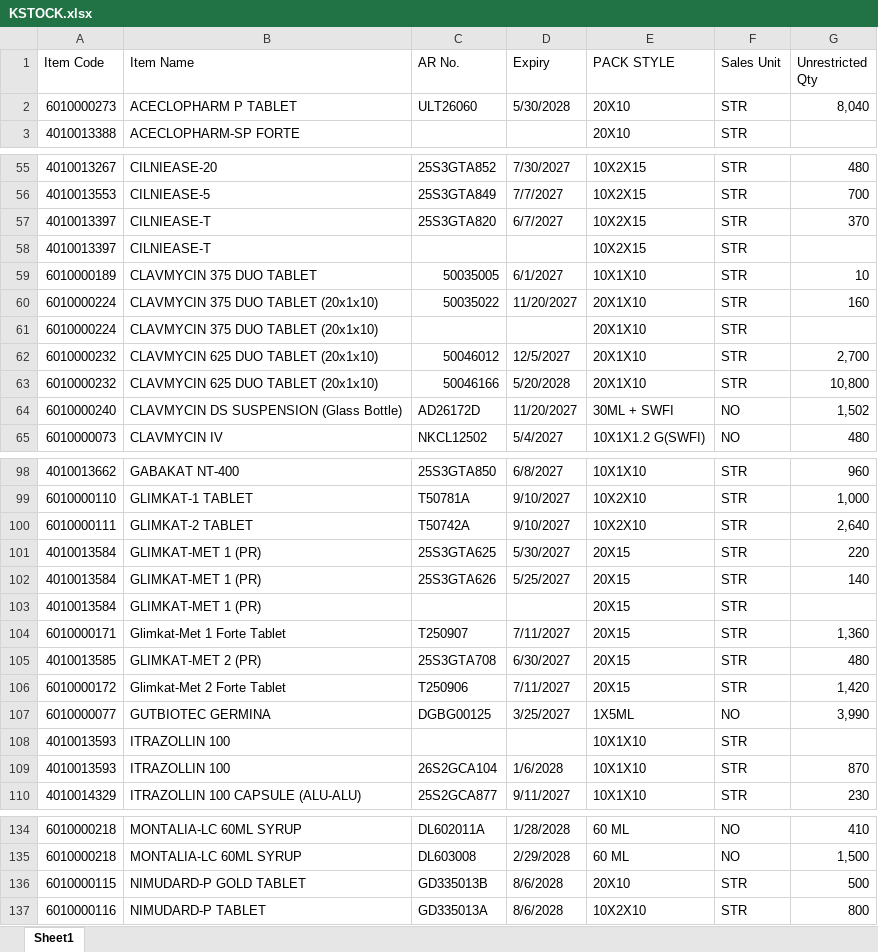
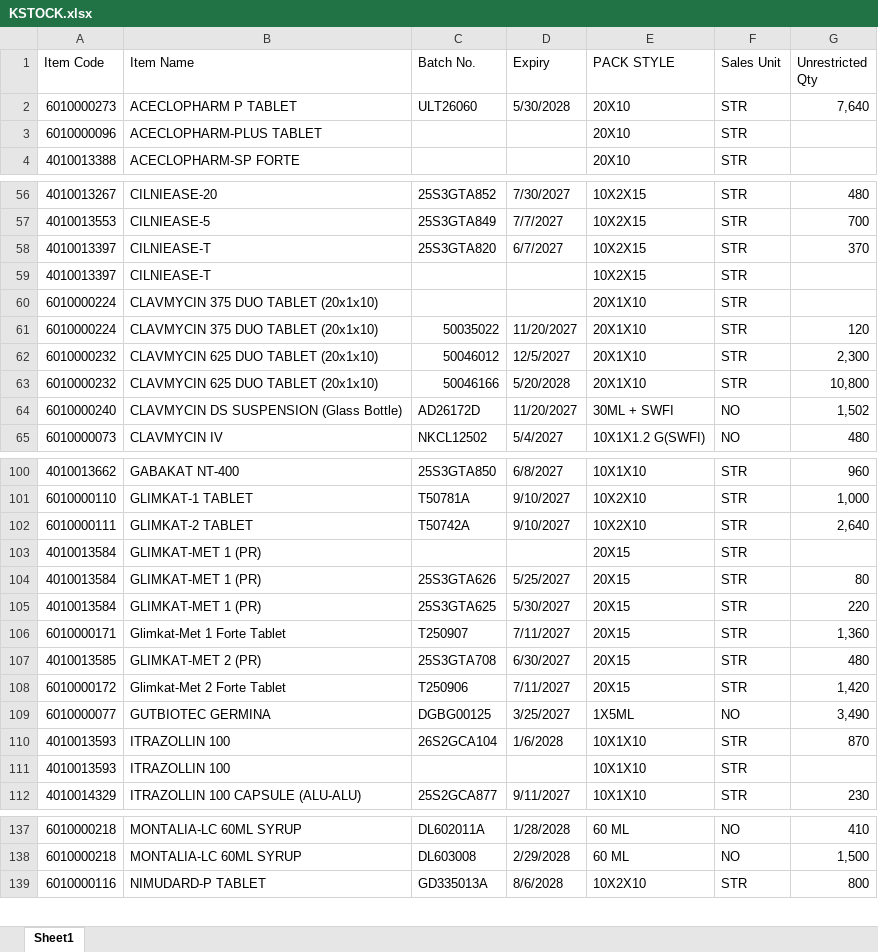
Before and after one commit to ishwarpharma/kemsyn, an Excel workbook: KSTOCK.xlsx, sheet Sheet1, drawn as a sheet; only a part is shown, gaps mark what is left out; values as stored, in another font and other column widths than the file's, no cell formats; removed rows and columns are numbered as before the commit, all else as after; the diff covers the shown part only; the diff names each change by its address in the sheet, - before the commit and + after, or states it on an @@ line.

Commit message:
Add files via upload

```diff
--- a/KSTOCK.xlsx (sheet Sheet1)
+++ b/KSTOCK.xlsx (sheet Sheet1)
-C1: AR No.
+C1: Batch No.
-G2 (Unrestricted Qty): 8,040
+G2 (Unrestricted Qty): 7,640
+row 3: 6010000096 | ACECLOPHARM-PLUS TABLET |  |  | 20X10 | STR
-row 59: 6010000189 | CLAVMYCIN 375 DUO TABLET | 50035005 | 6/1/2027 | 10X1X10 | STR | 10
-row 60: 6010000224 | CLAVMYCIN 375 DUO TABLET (20x1x10) | 50035022 | 11/20/2027 | 20X1X10 | STR | 160
+row 61: 6010000224 | CLAVMYCIN 375 DUO TABLET (20x1x10) | 50035022 | 11/20/2027 | 20X1X10 | STR | 120
-G62 (Unrestricted Qty): 2,700
+G62 (Unrestricted Qty): 2,300
+row 104: 4010013584 | GLIMKAT-MET 1 (PR) | 25S3GTA626 | 5/25/2027 | 20X15 | STR | 80
-row 102: 4010013584 | GLIMKAT-MET 1 (PR) | 25S3GTA626 | 5/25/2027 | 20X15 | STR | 140
-G109 (Unrestricted Qty): 3,990
+G109 (Unrestricted Qty): 3,490
@@ row 109 moved to row 110: 4010013593 @@
-row 136: 6010000115 | NIMUDARD-P GOLD TABLET | GD335013B | 8/6/2028 | 20X10 | STR | 500
```
Also changed, not shown: 4 added rows, 1 removed row, 20 moved rows and 6 edited cells elsewhere in this sheet, cell formats.
